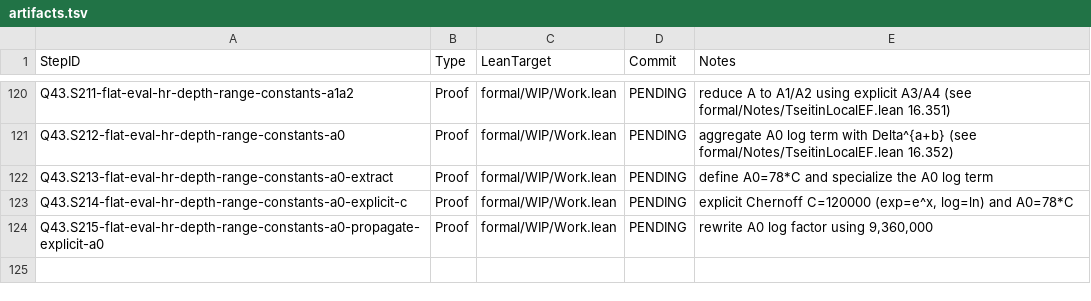
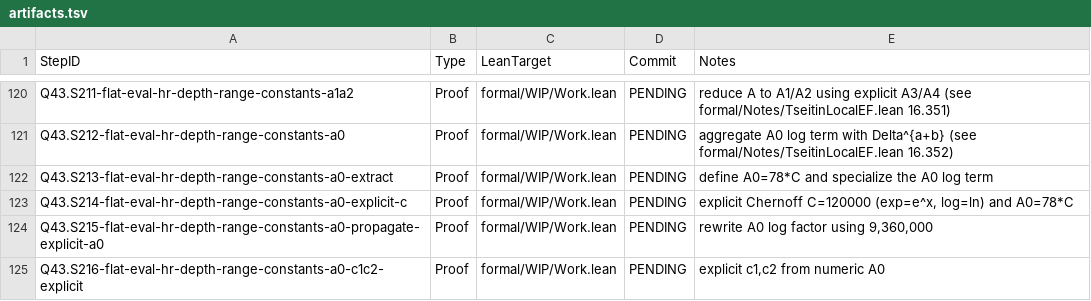
Before and after one commit to Xopoko/Experiment-26_P_vs_NP, a TSV file: docs/artifacts.tsv, drawn as a sheet; only a part is shown, gaps mark what is left out; the diff names each change by its address in the sheet, - before the commit and + after, or states it on an @@ line.

Commit message:
Q43.S216-flat-eval-hr-depth-range-constants-a0-c1c2-explicit: Proof — explicit c1,c2 from numeric A0

```diff
--- a/docs/artifacts.tsv
+++ b/docs/artifacts.tsv
+row 125: Q43.S216-flat-eval-hr-depth-range-constants-a0-c1c2-explicit | Proof | formal/WIP/Work.lean | PENDING | explicit c1,c2 from numeric A0
```
Also changed, not shown: 4 other files.
